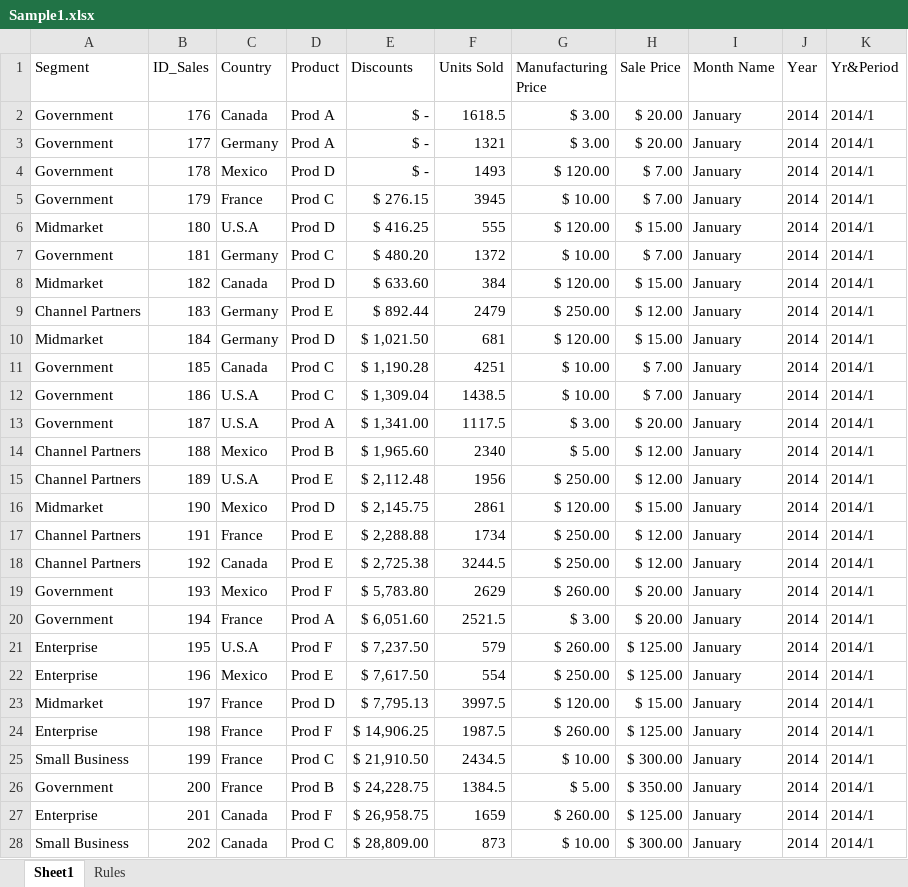
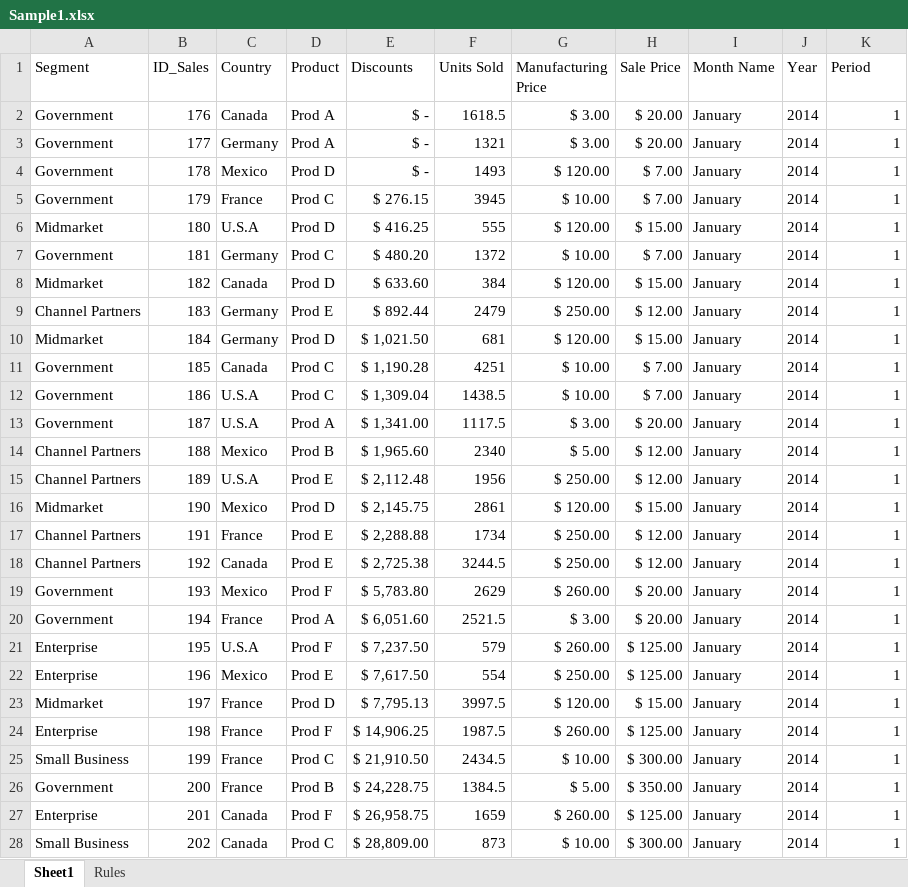
Before and after one commit to EduardoGlzF/PBICourses, an Excel workbook: Sample1.xlsx, sheet Sheet1, drawn as a sheet; only a part is shown; values as stored, in another font and other column widths than the file's, no borders; table styles not drawn; the diff covers the shown part only; the diff names each change by its address in the sheet, - before the commit and + after, or states it on an @@ line.

```diff
--- a/Sample1.xlsx (sheet Sheet1)
+++ b/Sample1.xlsx (sheet Sheet1)
-K1: Yr&Period
+K1: Period
-K2:K28 (Period): 2014/1
+K2:K28 (Period): 1
```
Also changed, not shown: 528 edited cells elsewhere in this sheet, Sample2.xlsx.
